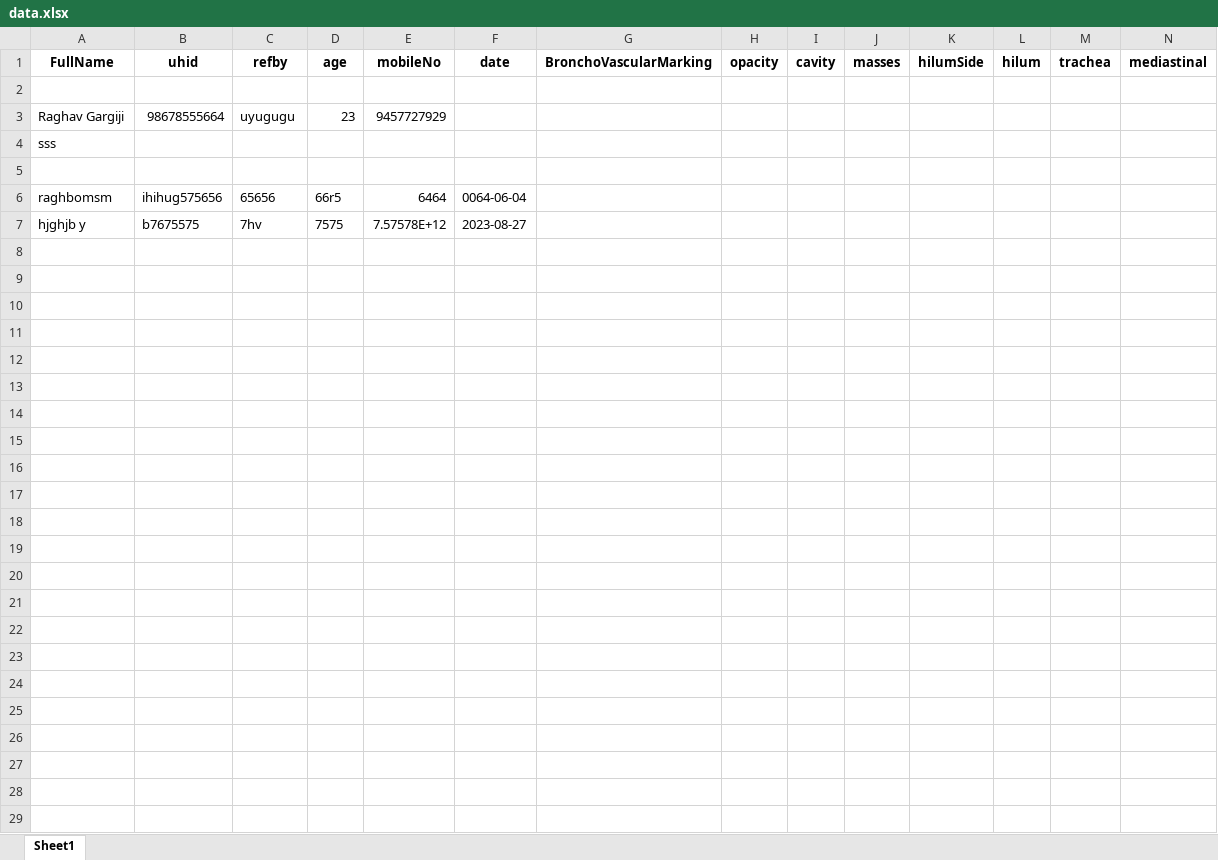
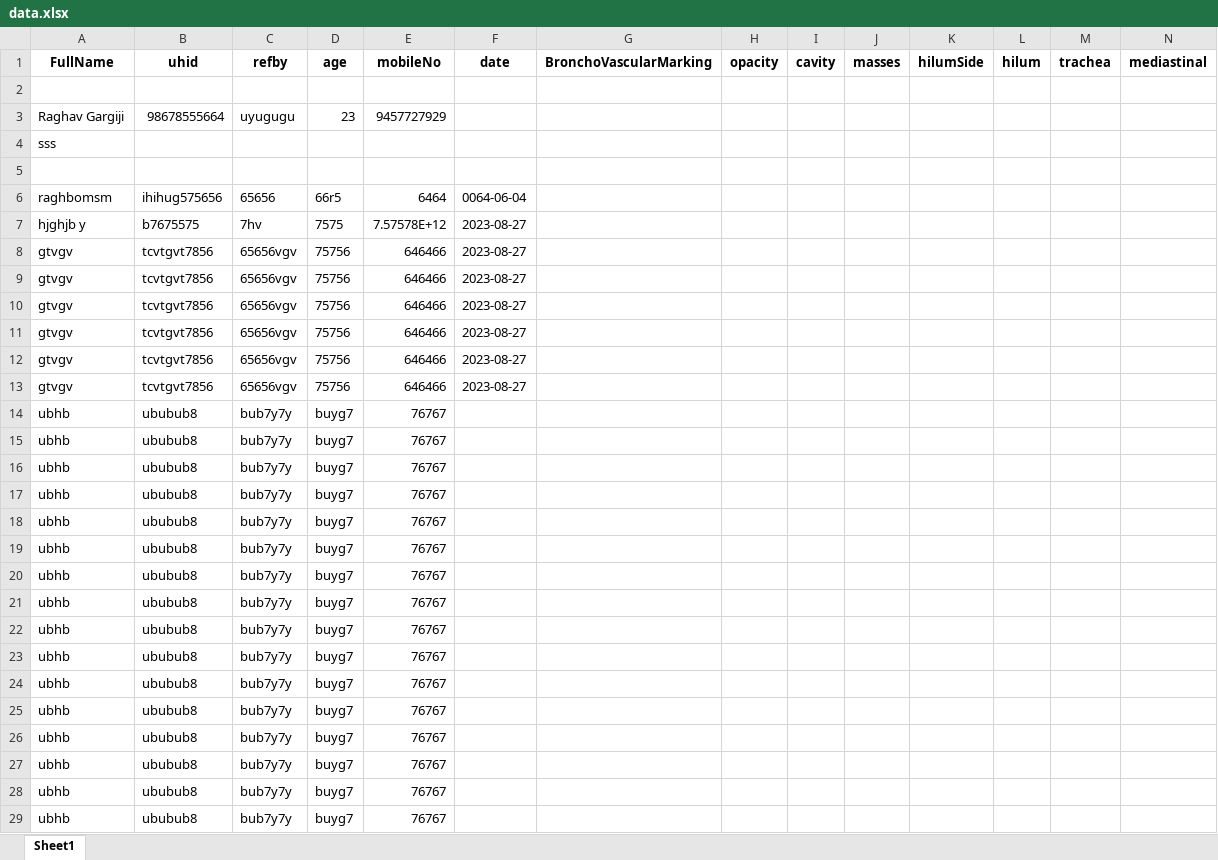
Before and after one commit to grraghav120/report-backend, an Excel workbook: data.xlsx, sheet Sheet1, drawn as a sheet; only a part is shown; values as stored, in another font and other column widths than the file's, no borders; rows hold the shown columns only; the diff names each change by its address in the sheet, - before the commit and + after, or states it on an @@ line.

```diff
--- a/data.xlsx (sheet Sheet1)
+++ b/data.xlsx (sheet Sheet1)
+row 8: gtvgv | tcvtgvt7856 | 65656vgv | 75756 | 646466 | 2023-08-27
+row 9: gtvgv | tcvtgvt7856 | 65656vgv | 75756 | 646466 | 2023-08-27
+row 10: gtvgv | tcvtgvt7856 | 65656vgv | 75756 | 646466 | 2023-08-27
+row 11: gtvgv | tcvtgvt7856 | 65656vgv | 75756 | 646466 | 2023-08-27
+row 12: gtvgv | tcvtgvt7856 | 65656vgv | 75756 | 646466 | 2023-08-27
+row 13: gtvgv | tcvtgvt7856 | 65656vgv | 75756 | 646466 | 2023-08-27
+row 14: ubhb | ububub8 | bub7y7y | buyg7 | 76767
+row 15: ubhb | ububub8 | bub7y7y | buyg7 | 76767
+row 16: ubhb | ububub8 | bub7y7y | buyg7 | 76767
+row 17: ubhb | ububub8 | bub7y7y | buyg7 | 76767
+row 18: ubhb | ububub8 | bub7y7y | buyg7 | 76767
+row 19: ubhb | ububub8 | bub7y7y | buyg7 | 76767
+row 20: ubhb | ububub8 | bub7y7y | buyg7 | 76767
+row 21: ubhb | ububub8 | bub7y7y | buyg7 | 76767
+row 22: ubhb | ububub8 | bub7y7y | buyg7 | 76767
+row 23: ubhb | ububub8 | bub7y7y | buyg7 | 76767
+row 24: ubhb | ububub8 | bub7y7y | buyg7 | 76767
+row 25: ubhb | ububub8 | bub7y7y | buyg7 | 76767
+row 26: ubhb | ububub8 | bub7y7y | buyg7 | 76767
+row 27: ubhb | ububub8 | bub7y7y | buyg7 | 76767
+row 28: ubhb | ububub8 | bub7y7y | buyg7 | 76767
+row 29: ubhb | ububub8 | bub7y7y | buyg7 | 76767
```
Also changed, not shown: 5 other files.
